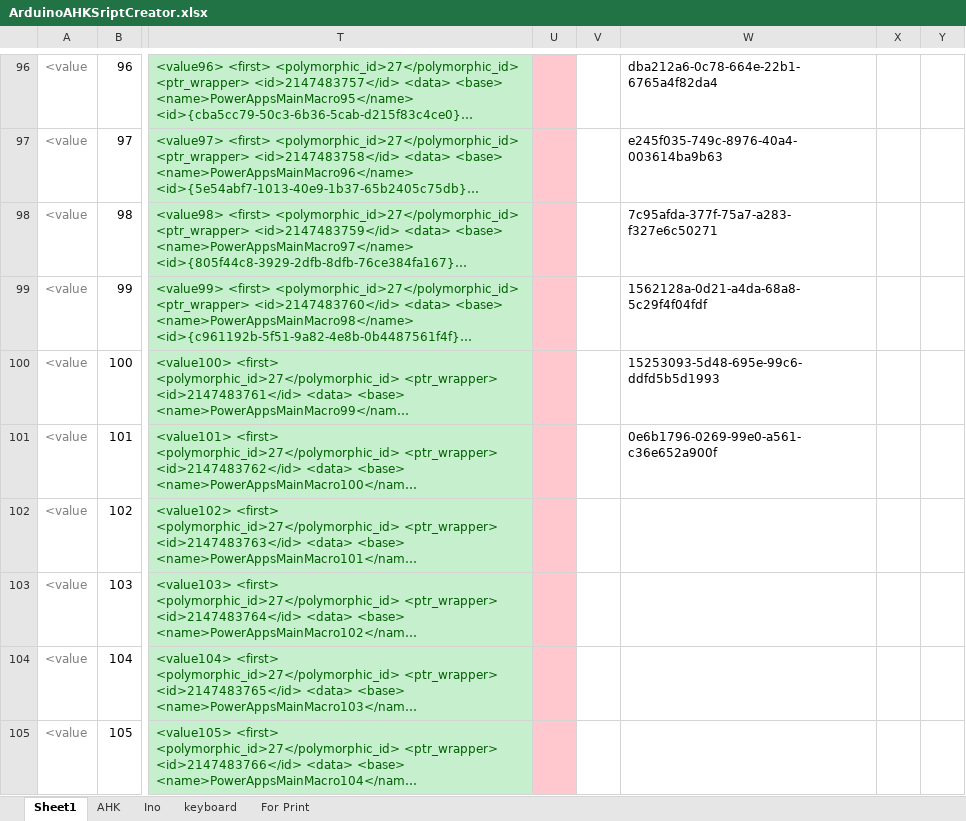
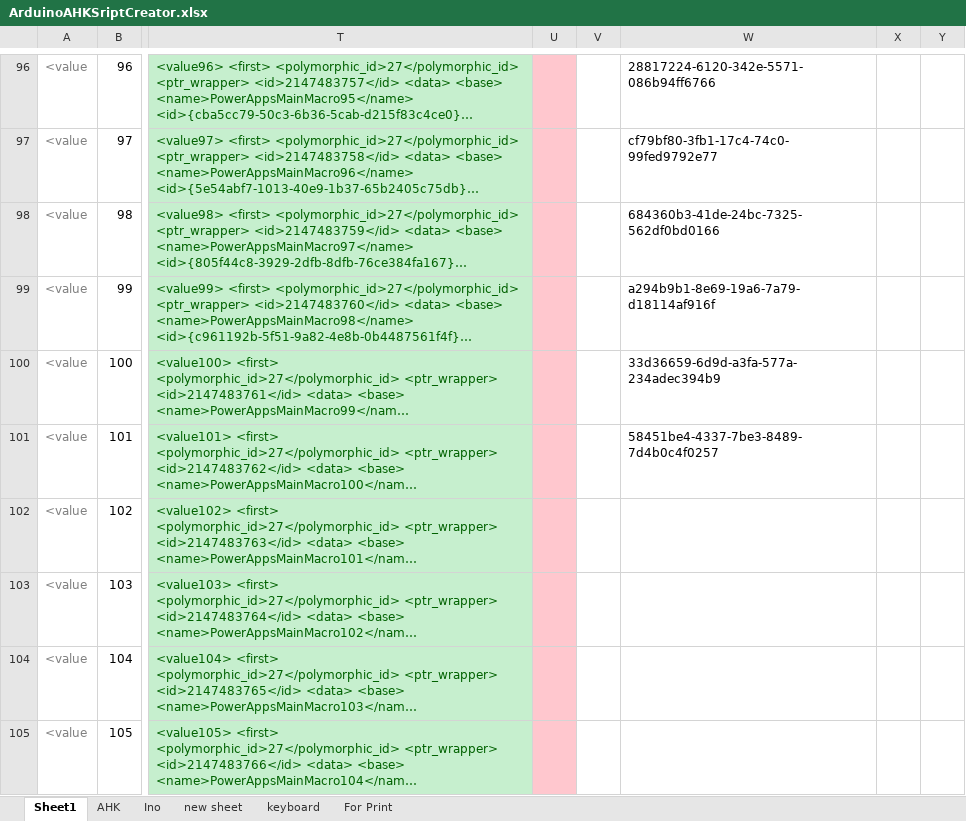
Before and after one commit to last72/Scripts, an Excel workbook: SecondKeyboard/ArduinoPS2/ArduinoAHKSriptCreator.xlsx, sheet Sheet1, drawn as a sheet; only a part is shown, gaps mark what is left out; long unchanged cells end in …; values as stored, in another font and other column widths than the file's, no borders; the diff covers the shown part only; the diff names each change by its address in the sheet, - before the commit and + after, or states it on an @@ line.

```diff
--- a/SecondKeyboard/ArduinoPS2/ArduinoAHKSriptCreator.xlsx (sheet Sheet1)
+++ b/SecondKeyboard/ArduinoPS2/ArduinoAHKSriptCreator.xlsx (sheet Sheet1)
+sheet tab: new sheet
-W96: dba212a6-0c78-664e-22b1-6765a4f82da4
+W96: 28817224-6120-342e-5571-086b94ff6766
-W97: e245f035-749c-8976-40a4-003614ba9b63
+W97: cf79bf80-3fb1-17c4-74c0-99fed9792e77
-W98: 7c95afda-377f-75a7-a283-f327e6c50271
+W98: 684360b3-41de-24bc-7325-562df0bd0166
-W99: 1562128a-0d21-a4da-68a8-5c29f4f04fdf
+W99: a294b9b1-8e69-19a6-7a79-d18114af916f
-W100: 15253093-5d48-695e-99c6-ddfd5b5d1993
+W100: 33d36659-6d9d-a3fa-577a-234adec394b9
-W101: 0e6b1796-0269-99e0-a561-c36e652a900f
+W101: 58451be4-4337-7be3-8489-7d4b0c4f0257
```
Also changed, not shown: 56 edited cells elsewhere in this sheet, sheet Ino, SecondKeyboard/iCue/profile creating tool.xlsx, 3 other files.
